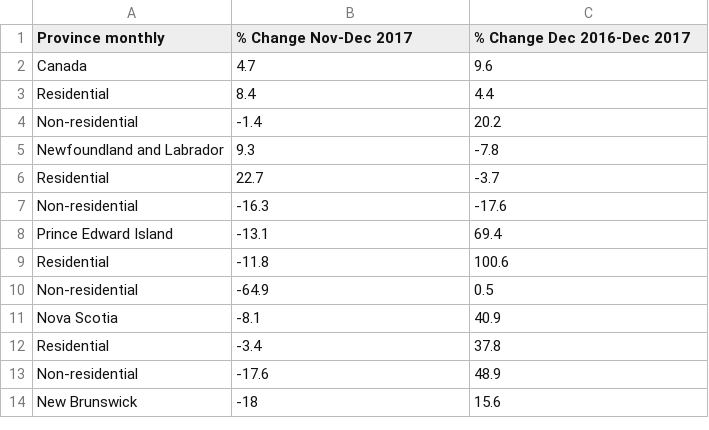
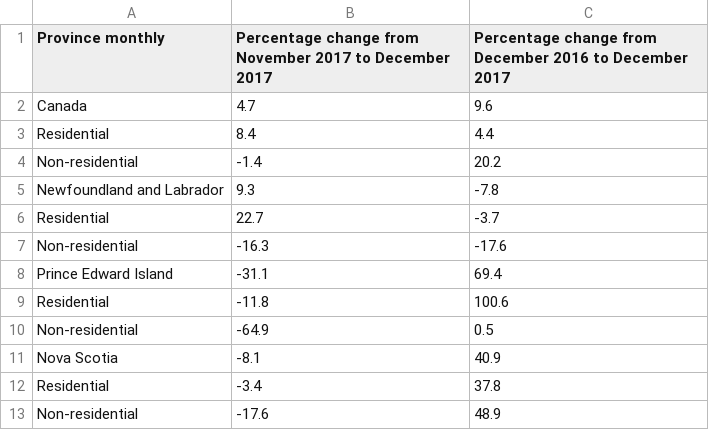
Before and after one commit to zaramoradi/stats101, a CSV file: Book1.csv, drawn as a sheet; only a part is shown; the shorter side is filled out with more unchanged rows.

Commit message:
Add files via upload

```diff
--- a/Book1.csv
+++ b/Book1.csv
@@ -1,2 +1,2 @@
-Province monthly,% Change Nov-Dec 2017,% Change Dec 2016-Dec 2017
+Province monthly,Percentage change from November 2017 to December 2017,Percentage change from December 2016 to December 2017
 Canada,4.7,9.6
@@ -7,3 +7,3 @@ Residential,22.7,-3.7
 Non-residential,-16.3,-17.6
-Prince Edward Island,-13.1,69.4
+Prince Edward Island,-31.1,69.4
 Residential,-11.8,100.6
```
